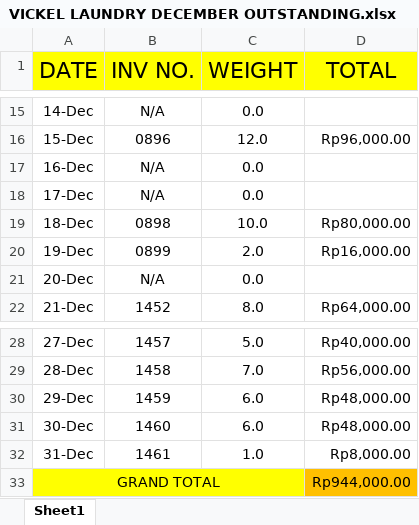
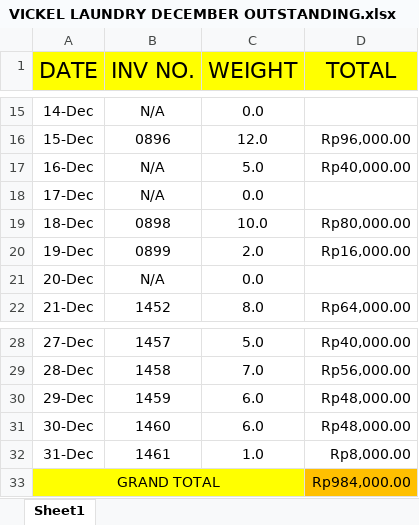
Before and after one commit to rizuki567-cyber/Purchasing-operations, an Excel workbook: DECEMBER/OUTSTANDING FLOOR/VICKEL LAUNDRY DECEMBER OUTSTANDING.xlsx, sheet Sheet1, drawn as a sheet; only a part is shown, gaps mark what is left out; values as stored, in another font and other column widths than the file's, no borders; the diff names each change by its address in the sheet, - before the commit and + after, or states it on an @@ line.

```diff
--- a/DECEMBER/OUTSTANDING FLOOR/VICKEL LAUNDRY DECEMBER OUTSTANDING.xlsx (sheet Sheet1)
+++ b/DECEMBER/OUTSTANDING FLOOR/VICKEL LAUNDRY DECEMBER OUTSTANDING.xlsx (sheet Sheet1)
-C17 (WEIGHT): 0.0
+C17 (WEIGHT): 5.0
-D17 (TOTAL): (empty)
+D17 (TOTAL): Rp40,000.00
-D33 (TOTAL): Rp944,000.00
+D33 (TOTAL): Rp984,000.00
```
Also changed, not shown: DECEMBER/OUTSTANDING BAR/PANCA NIAGA BALI DECEMBER OUTSTANDING.xlsx, PROTOTYPE MONTHLY/KITCHEN.xlsx, 20 other files.
